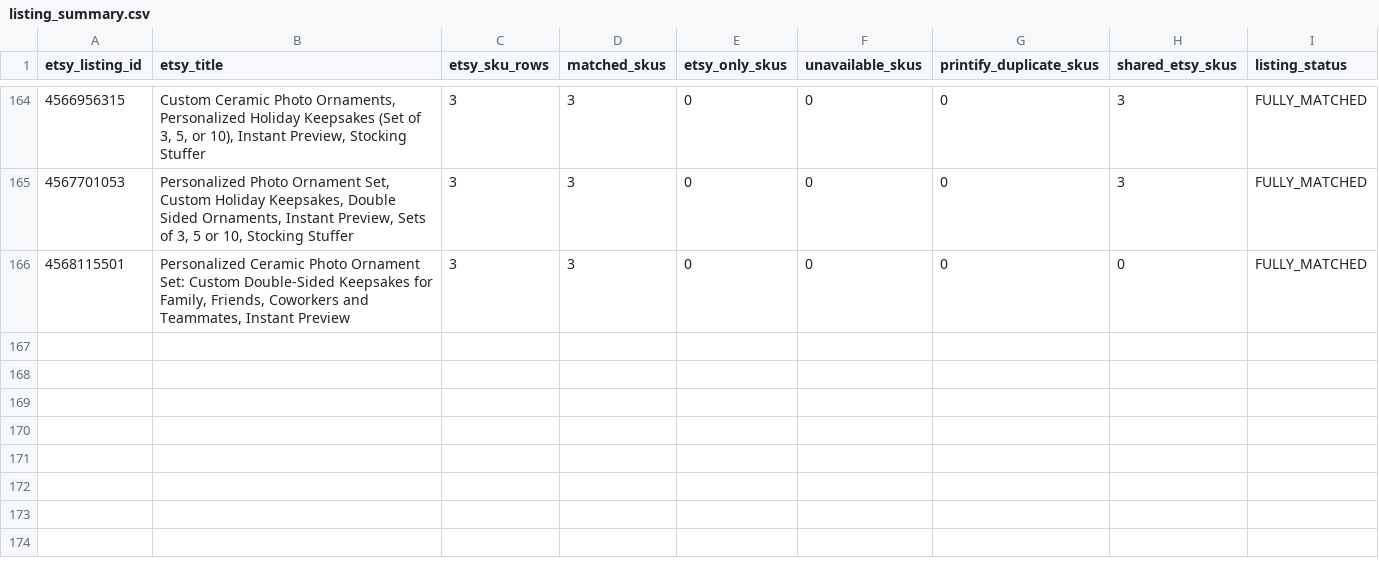
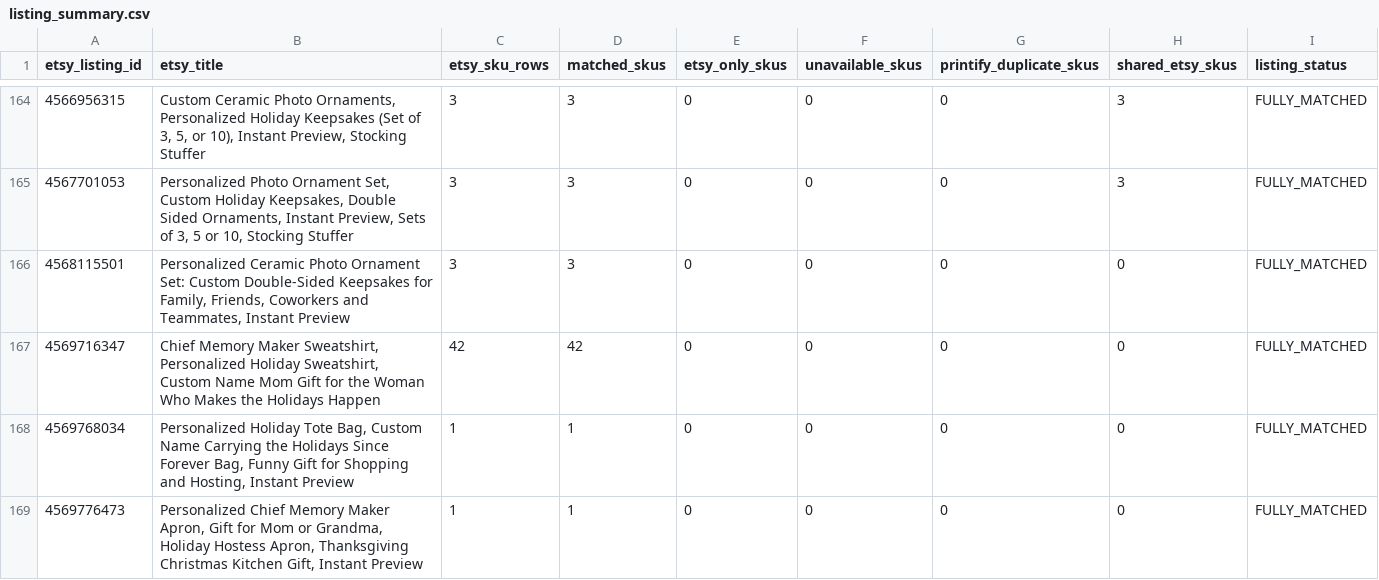
Before and after one commit to Tichu-Guru/Rob-etsy-store, a CSV file: output/listing_summary.csv, drawn as a sheet; only a part is shown, gaps mark what is left out.

```diff
--- a/output/listing_summary.csv
+++ b/output/listing_summary.csv
@@ -166 +166,4 @@ etsy_listing_id,etsy_title,etsy_sku_rows,matched_skus,etsy_only_skus,unavailable
 4568115501,"Personalized Ceramic Photo Ornament Set: Custom Double-Sided Keepsakes for Family, Friends, Coworkers and Teammates, Instant Preview",3,3,0,0,0,0,FULLY_MATCHED
+4569716347,"Chief Memory Maker Sweatshirt, Personalized Holiday Sweatshirt, Custom Name Mom Gift for the Woman Who Makes the Holidays Happen",42,42,0,0,0,0,FULLY_MATCHED
+4569768034,"Personalized Holiday Tote Bag, Custom Name Carrying the Holidays Since Forever Bag, Funny Gift for Shopping and Hosting, Instant Preview",1,1,0,0,0,0,FULLY_MATCHED
+4569776473,"Personalized Chief Memory Maker Apron, Gift for Mom or Grandma, Holiday Hostess Apron, Thanksgiving Christmas Kitchen Gift, Instant Preview",1,1,0,0,0,0,FULLY_MATCHED
```
Also changed, not shown: data/etsy_listing_map.csv, output/listing_profitability.csv, 5 other files.
